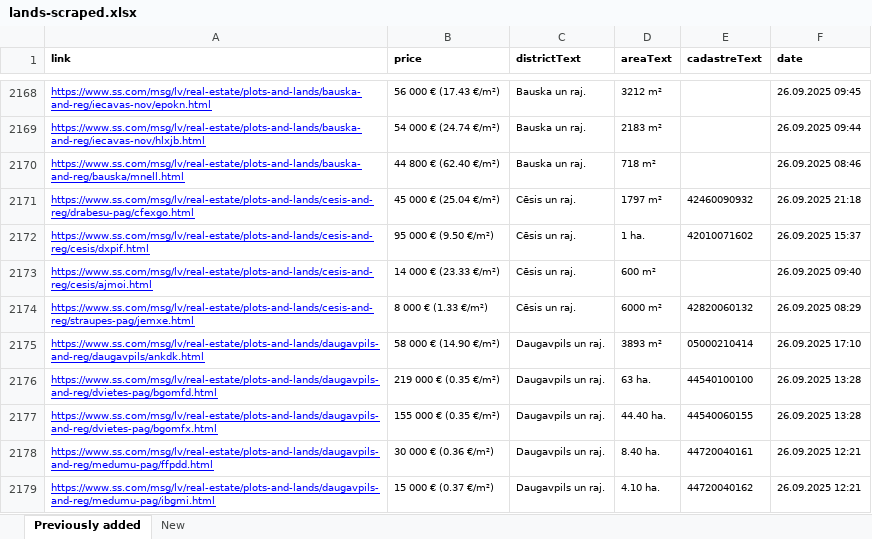
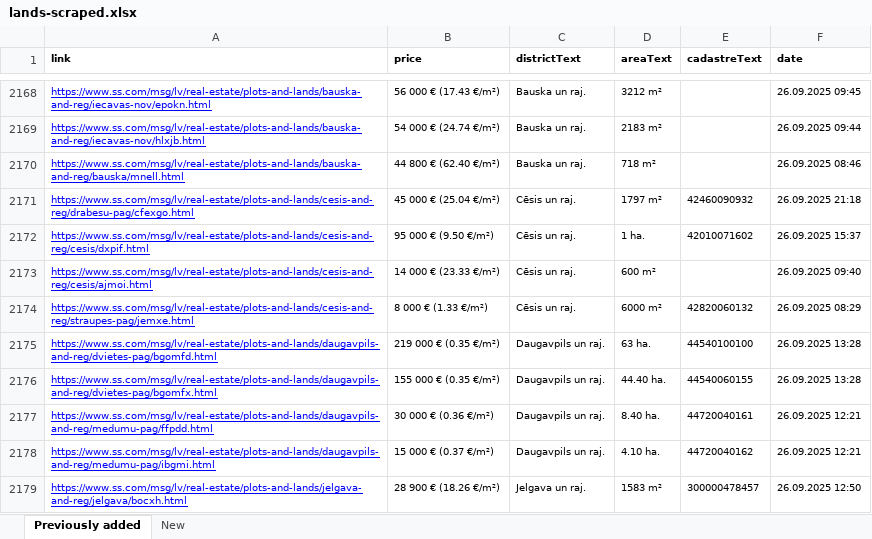
Before and after one commit to Martins-K/forest_land_scraper, an Excel workbook: lands-scraped.xlsx, sheet Previously added, drawn as a sheet; only a part is shown, gaps mark what is left out; the shorter side is filled out with more unchanged rows; values as stored, in another font and other column widths than the file's, no borders; the diff names each change by its address in the sheet, - before the commit and + after, or states it on an @@ line.

Commit message:
commit

```diff
--- a/lands-scraped.xlsx (sheet Previously added)
+++ b/lands-scraped.xlsx (sheet Previously added)
-row 2175: https://www.ss.com/msg/lv/real-estate/plots-and-lands/daugavpils-and-reg/daugavpils/ankdk.html | 58 000 € (14.90 €/m²) | Daugavpils un raj. | 3893 m² | 05000210414 | 26.09.2025 17:10
```
